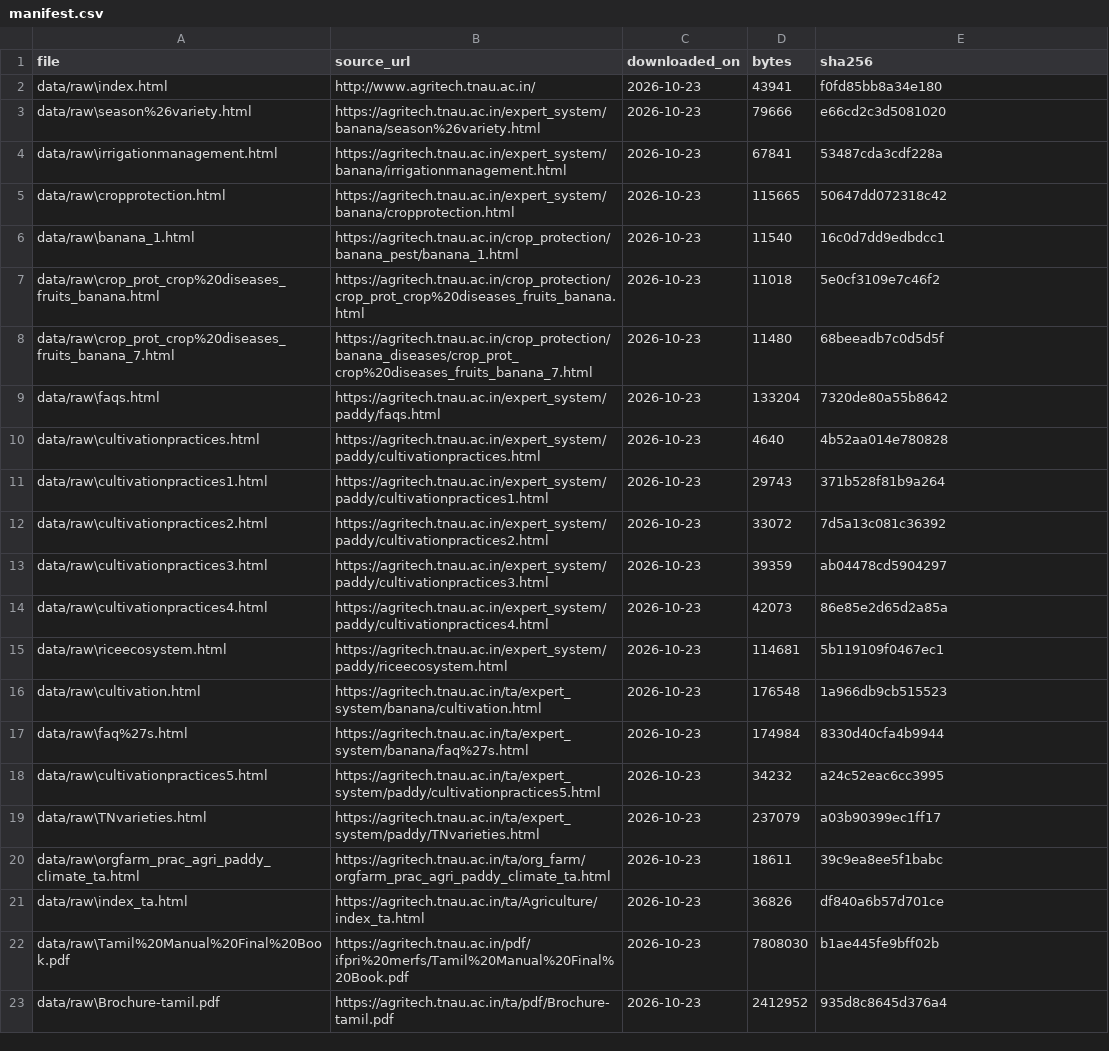
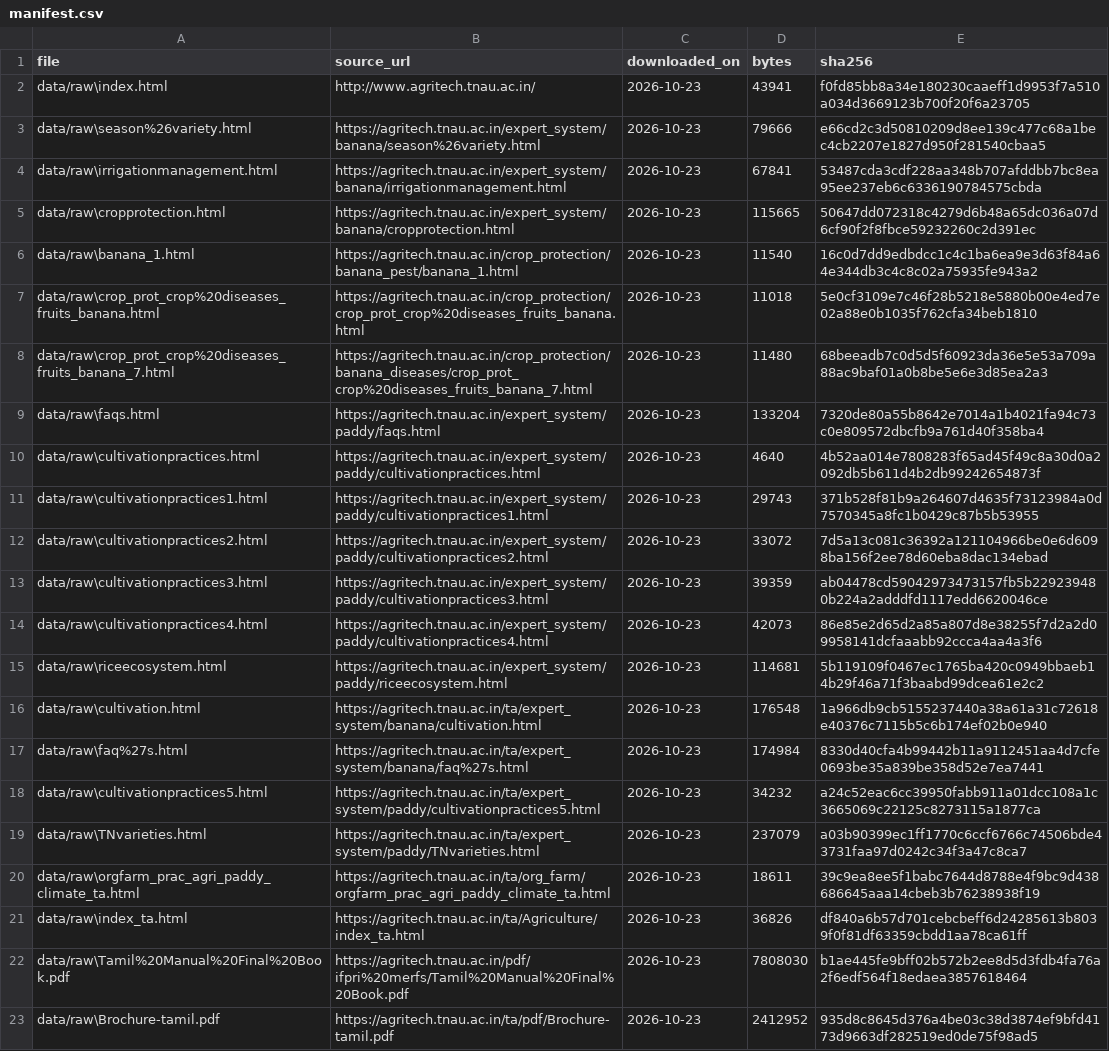
Before and after one commit to SadhiyaZainabZ/UzhavarVoice, a CSV file: data/manifest.csv, drawn as a sheet; the diff names each change by its address in the sheet, - before the commit and + after, or states it on an @@ line.

Commit message:
Finalize Week 1 data collection and samples

```diff
--- a/data/manifest.csv
+++ b/data/manifest.csv
-E2 (sha256): f0fd85bb8a34e180
+E2 (sha256): f0fd85bb8a34e180230caaeff1d9953f7a510a034d3669123b700f20f6a23705
-E3 (sha256): e66cd2c3d5081020
+E3 (sha256): e66cd2c3d50810209d8ee139c477c68a1bec4cb2207e1827d950f281540cbaa5
-E4 (sha256): 53487cda3cdf228a
+E4 (sha256): 53487cda3cdf228aa348b707afddbb7bc8ea95ee237eb6c6336190784575cbda
-E5 (sha256): 50647dd072318c42
+E5 (sha256): 50647dd072318c4279d6b48a65dc036a07d6cf90f2f8fbce59232260c2d391ec
-E6 (sha256): 16c0d7dd9edbdcc1
+E6 (sha256): 16c0d7dd9edbdcc1c4c1ba6ea9e3d63f84a64e344db3c4c8c02a75935fe943a2
-E7 (sha256): 5e0cf3109e7c46f2
+E7 (sha256): 5e0cf3109e7c46f28b5218e5880b00e4ed7e02a88e0b1035f762cfa34beb1810
-E8 (sha256): 68beeadb7c0d5d5f
+E8 (sha256): 68beeadb7c0d5d5f60923da36e5e53a709a88ac9baf01a0b8be5e6e3d85ea2a3
-E9 (sha256): 7320de80a55b8642
+E9 (sha256): 7320de80a55b8642e7014a1b4021fa94c73c0e809572dbcfb9a761d40f358ba4
-E10 (sha256): 4b52aa014e780828
+E10 (sha256): 4b52aa014e7808283f65ad45f49c8a30d0a2092db5b611d4b2db99242654873f
-E11 (sha256): 371b528f81b9a264
+E11 (sha256): 371b528f81b9a264607d4635f73123984a0d7570345a8fc1b0429c87b5b53955
-E12 (sha256): 7d5a13c081c36392
+E12 (sha256): 7d5a13c081c36392a121104966be0e6d6098ba156f2ee78d60eba8dac134ebad
-E13 (sha256): ab04478cd5904297
+E13 (sha256): ab04478cd59042973473157fb5b229239480b224a2adddfd1117edd6620046ce
-E14 (sha256): 86e85e2d65d2a85a
+E14 (sha256): 86e85e2d65d2a85a807d8e38255f7d2a2d09958141dcfaaabb92ccca4aa4a3f6
-E15 (sha256): 5b119109f0467ec1
+E15 (sha256): 5b119109f0467ec1765ba420c0949bbaeb14b29f46a71f3baabd99dcea61e2c2
-E16 (sha256): 1a966db9cb515523
+E16 (sha256): 1a966db9cb5155237440a38a61a31c72618e40376c7115b5c6b174ef02b0e940
-E17 (sha256): 8330d40cfa4b9944
+E17 (sha256): 8330d40cfa4b99442b11a9112451aa4d7cfe0693be35a839be358d52e7ea7441
-E18 (sha256): a24c52eac6cc3995
+E18 (sha256): a24c52eac6cc39950fabb911a01dcc108a1c3665069c22125c8273115a1877ca
-E19 (sha256): a03b90399ec1ff17
+E19 (sha256): a03b90399ec1ff1770c6ccf6766c74506bde43731faa97d0242c34f3a47c8ca7
-E20 (sha256): 39c9ea8ee5f1babc
+E20 (sha256): 39c9ea8ee5f1babc7644d8788e4f9bc9d438686645aaa14cbeb3b76238938f19
-E21 (sha256): df840a6b57d701ce
+E21 (sha256): df840a6b57d701cebcbeff6d24285613b8039f0f81df63359cbdd1aa78ca61ff
-E22 (sha256): b1ae445fe9bff02b
+E22 (sha256): b1ae445fe9bff02b572b2ee8d5d3fdb4fa76a2f6edf564f18edaea3857618464
-E23 (sha256): 935d8c8645d376a4
+E23 (sha256): 935d8c8645d376a4be03c38d3874ef9bfd4173d9663df282519ed0de75f98ad5
```
Also changed, not shown: 6 other files.
